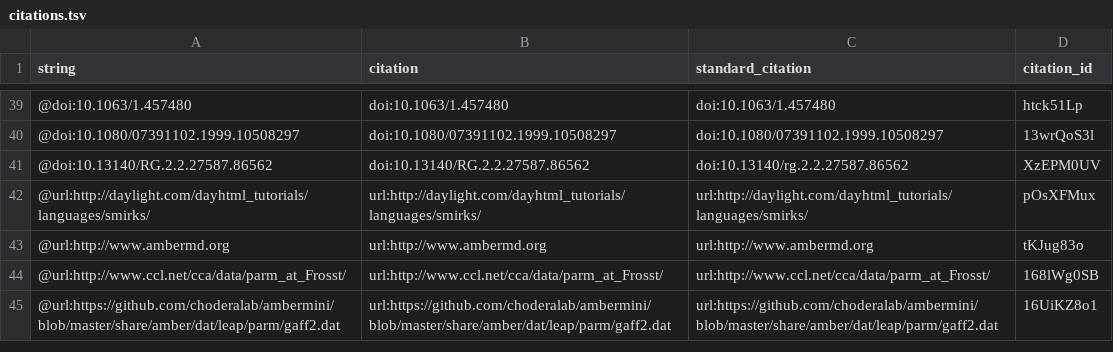
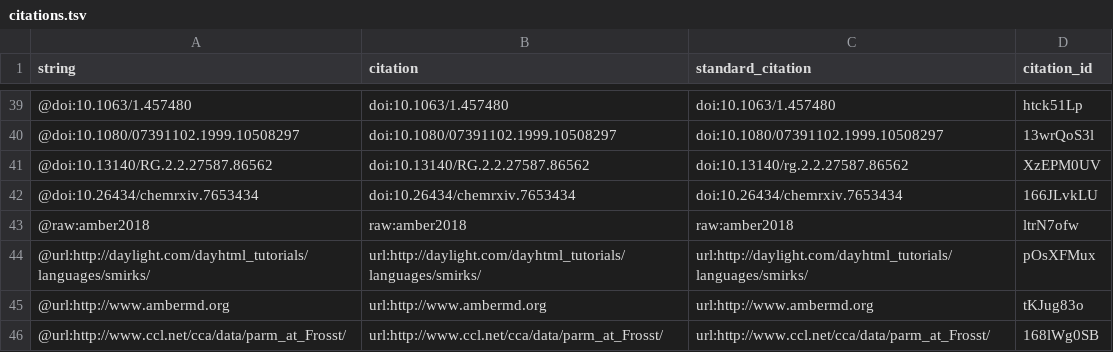
Before and after one commit to slochower/smirnoff-host-guest-manuscript, a TSV file: citations.tsv, drawn as a sheet; only a part is shown, gaps mark what is left out; the shorter side is filled out with more unchanged rows; the diff names each change by its address in the sheet, - before the commit and + after, or states it on an @@ line.

```diff
--- a/citations.tsv
+++ b/citations.tsv
+row 42: @doi:10.26434/chemrxiv.7653434 | doi:10.26434/chemrxiv.7653434 | doi:10.26434/chemrxiv.7653434 | 166JLvkLU
+row 43: @raw:amber2018 | raw:amber2018 | raw:amber2018 | ltrN7ofw
```
Also changed, not shown: 5 other files.
